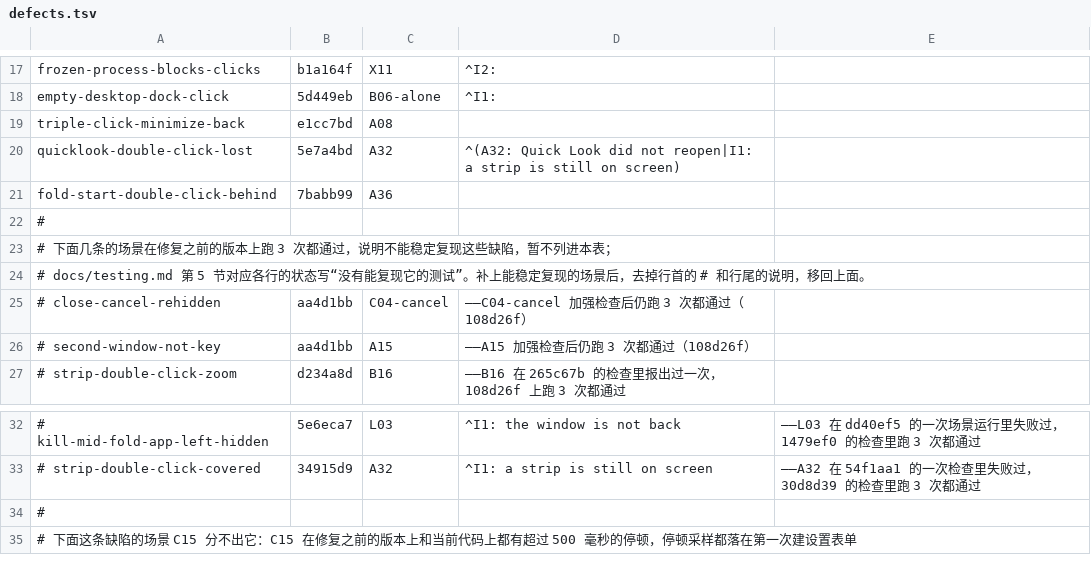
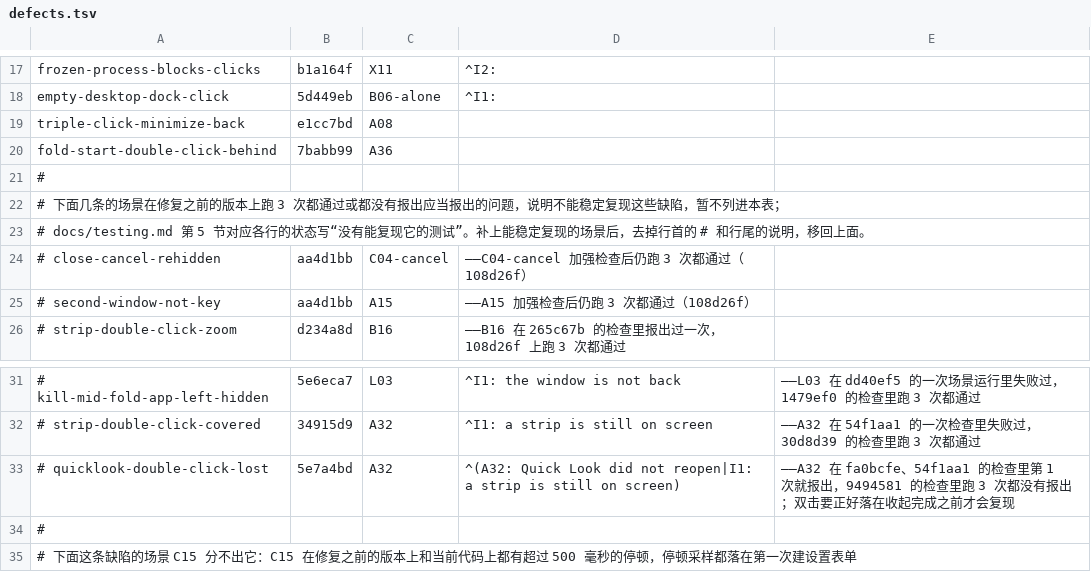
Before and after one commit to Maimai-l/WindowShade, a TSV file: .github/demo/defects.tsv, drawn as a sheet; only a part is shown, gaps mark what is left out.

```diff
--- a/.github/demo/defects.tsv
+++ b/.github/demo/defects.tsv
@@ -19,6 +19,5 @@ empty-desktop-dock-click	5d449eb	B06-alone	^I1:
 triple-click-minimize-back	e1cc7bd	A08	
-quicklook-double-click-lost	5e7a4bd	A32	^(A32: Quick Look did not reopen|I1: a strip is still on screen)
 fold-start-double-click-behind	7babb99	A36	
 #
-# 下面几条的场景在修复之前的版本上跑 3 次都通过，说明不能稳定复现这些缺陷，暂不列进本表；
+# 下面几条的场景在修复之前的版本上跑 3 次都通过或都没有报出应当报出的问题，说明不能稳定复现这些缺陷，暂不列进本表；
 # docs/testing.md 第 5 节对应各行的状态写“没有能复现它的测试”。补上能稳定复现的场景后，去掉行首的 # 和行尾的说明，移回上面。
@@ -33,2 +32,3 @@ fold-start-double-click-behind	7babb99	A36
 # strip-double-click-covered	34915d9	A32	^I1: a strip is still on screen	——A32 在 54f1aa1 的一次检查里失败过，30d8d39 的检查里跑 3 次都通过
+# quicklook-double-click-lost	5e7a4bd	A32	^(A32: Quick Look did not reopen|I1: a strip is still on screen)	——A32 在 fa0bcfe、54f1aa1 的检查里第 1 次就报出，9494581 的检查里跑 3 次都没有报出；双击要正好落在收起完成之前才会复现
 #
```
Also changed, not shown: 1 other file.
